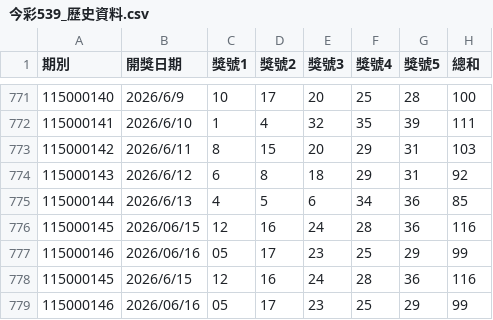
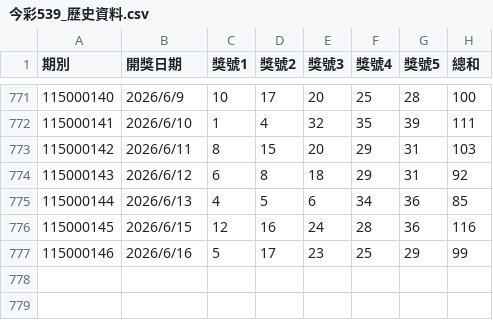
Before and after one commit to asus11505220-lusee/weili-api, a CSV file: 今彩539_歷史資料.csv, drawn as a sheet; only a part is shown, gaps mark what is left out.

Commit message:
Manual sync update

```diff
--- a/今彩539_歷史資料.csv
+++ b/今彩539_歷史資料.csv
@@ -775,5 +775,3 @@
 115000144,2026/6/13,4,5,6,34,36,85
-115000145,2026/06/15,12,16,24,28,36,116
-115000146,2026/06/16,05,17,23,25,29,99
 115000145,2026/6/15,12,16,24,28,36,116
-115000146,2026/06/16,05,17,23,25,29,99
+115000146,2026/6/16,5,17,23,25,29,99
```
